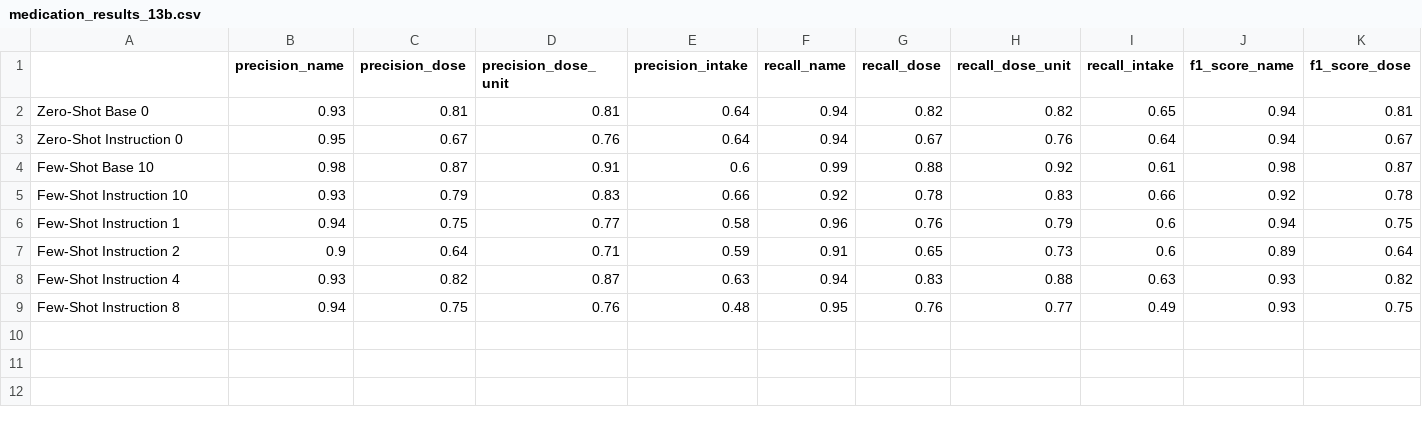
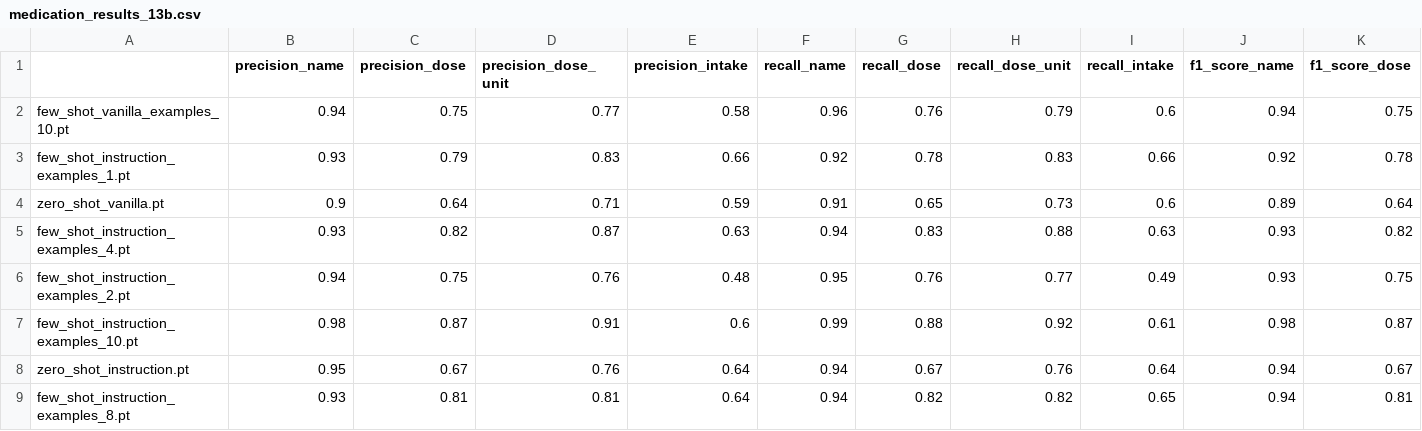
Before and after one commit to maregli/inf-extr, a CSV file: thesis/medication_results_13b.csv, drawn as a sheet; only a part is shown; removed rows and columns are numbered as before the commit, all else as after; rows hold the shown columns only; the diff names each change by its address in the sheet, - before the commit and + after, or states it on an @@ line.

Commit message:
corrected table columns

```diff
--- a/thesis/medication_results_13b.csv
+++ b/thesis/medication_results_13b.csv
-row 2: Zero-Shot Base 0 | 0.93 | 0.81 | 0.81 | 0.64 | 0.94 | 0.82 | 0.82 | 0.65 | 0.94 | 0.81
-row 3: Zero-Shot Instruction 0 | 0.95 | 0.67 | 0.76 | 0.64 | 0.94 | 0.67 | 0.76 | 0.64 | 0.94 | 0.67
-row 4: Few-Shot Base 10 | 0.98 | 0.87 | 0.91 | 0.6 | 0.99 | 0.88 | 0.92 | 0.61 | 0.98 | 0.87
+row 2: few_shot_vanilla_examples_10.pt | 0.94 | 0.75 | 0.77 | 0.58 | 0.96 | 0.76 | 0.79 | 0.6 | 0.94 | 0.75
-A3: Few-Shot Instruction 10
+A3: few_shot_instruction_examples_1.pt
-row 6: Few-Shot Instruction 1 | 0.94 | 0.75 | 0.77 | 0.58 | 0.96 | 0.76 | 0.79 | 0.6 | 0.94 | 0.75
-A4: Few-Shot Instruction 2
+A4: zero_shot_vanilla.pt
-A5: Few-Shot Instruction 4
+A5: few_shot_instruction_examples_4.pt
-A6: Few-Shot Instruction 8
+A6: few_shot_instruction_examples_2.pt
+row 7: few_shot_instruction_examples_10.pt | 0.98 | 0.87 | 0.91 | 0.6 | 0.99 | 0.88 | 0.92 | 0.61 | 0.98 | 0.87
+row 8: zero_shot_instruction.pt | 0.95 | 0.67 | 0.76 | 0.64 | 0.94 | 0.67 | 0.76 | 0.64 | 0.94 | 0.67
+row 9: few_shot_instruction_examples_8.pt | 0.93 | 0.81 | 0.81 | 0.64 | 0.94 | 0.82 | 0.82 | 0.65 | 0.94 | 0.81
```
Also changed, not shown: thesis/medication_results_7b.csv, 1 other file.
